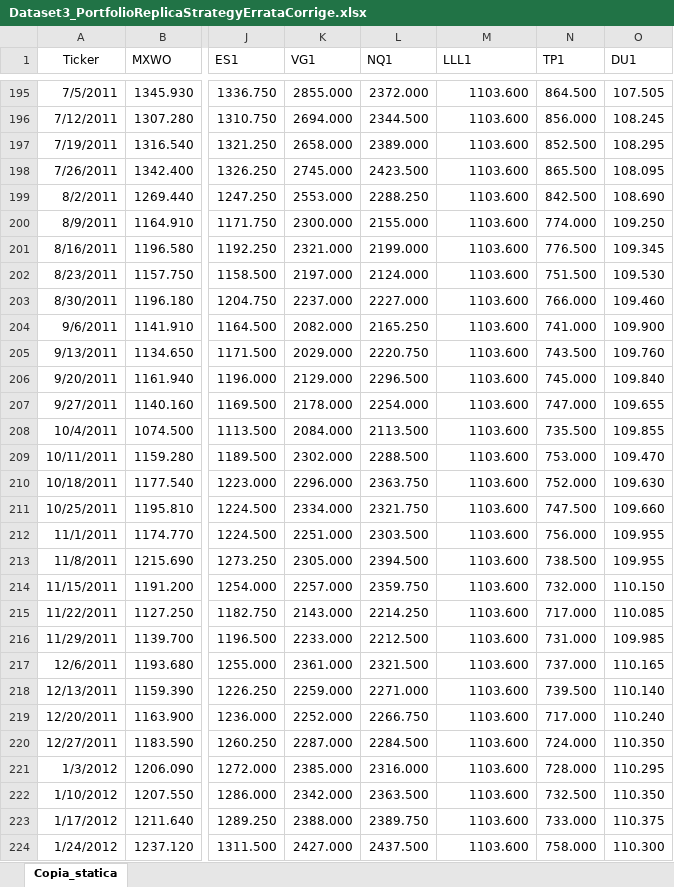
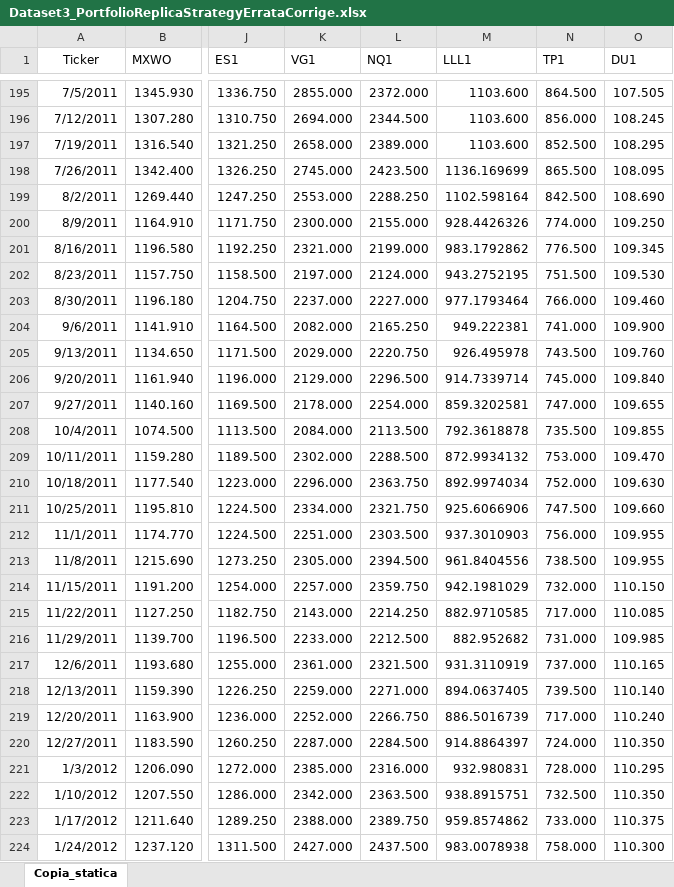
Before and after one commit to salvatoreippolito/Hedge-Fund-Index-Replication, an Excel workbook: Dataset3_PortfolioReplicaStrategyErrataCorrige.xlsx, sheet Copia_statica, drawn as a sheet; only a part is shown, gaps mark what is left out; values as stored, in another font and other column widths than the file's, no borders; the diff covers the shown part only; the diff names each change by its address in the sheet, - before the commit and + after, or states it on an @@ line.

```diff
--- a/Dataset3_PortfolioReplicaStrategyErrataCorrige.xlsx (sheet Copia_statica)
+++ b/Dataset3_PortfolioReplicaStrategyErrataCorrige.xlsx (sheet Copia_statica)
-M198 (LLL1): 1103.600
+M198 (LLL1): 1136.169699
-M199 (LLL1): 1103.600
+M199 (LLL1): 1102.598164
-M200 (LLL1): 1103.600
+M200 (LLL1): 928.4426326
-M201 (LLL1): 1103.600
+M201 (LLL1): 983.1792862
-M202 (LLL1): 1103.600
+M202 (LLL1): 943.2752195
-M203 (LLL1): 1103.600
+M203 (LLL1): 977.1793464
-M204 (LLL1): 1103.600
+M204 (LLL1): 949.222381
-M205 (LLL1): 1103.600
+M205 (LLL1): 926.495978
-M206 (LLL1): 1103.600
+M206 (LLL1): 914.7339714
-M207 (LLL1): 1103.600
+M207 (LLL1): 859.3202581
-M208 (LLL1): 1103.600
+M208 (LLL1): 792.3618878
-M209 (LLL1): 1103.600
+M209 (LLL1): 872.9934132
-M210 (LLL1): 1103.600
+M210 (LLL1): 892.9974034
-M211 (LLL1): 1103.600
+M211 (LLL1): 925.6066906
-M212 (LLL1): 1103.600
+M212 (LLL1): 937.3010903
-M213 (LLL1): 1103.600
+M213 (LLL1): 961.8404556
-M214 (LLL1): 1103.600
+M214 (LLL1): 942.1981029
-M215 (LLL1): 1103.600
+M215 (LLL1): 882.9710585
-M216 (LLL1): 1103.600
+M216 (LLL1): 882.952682
-M217 (LLL1): 1103.600
+M217 (LLL1): 931.3110919
-M218 (LLL1): 1103.600
+M218 (LLL1): 894.0637405
-M219 (LLL1): 1103.600
+M219 (LLL1): 886.5016739
-M220 (LLL1): 1103.600
+M220 (LLL1): 914.8864397
-M221 (LLL1): 1103.600
+M221 (LLL1): 932.980831
-M222 (LLL1): 1103.600
+M222 (LLL1): 938.8915751
-M223 (LLL1): 1103.600
+M223 (LLL1): 959.8574862
-M224 (LLL1): 1103.600
+M224 (LLL1): 983.0078938
```
Also changed, not shown: 482 edited cells elsewhere in this sheet, 8 other files.
